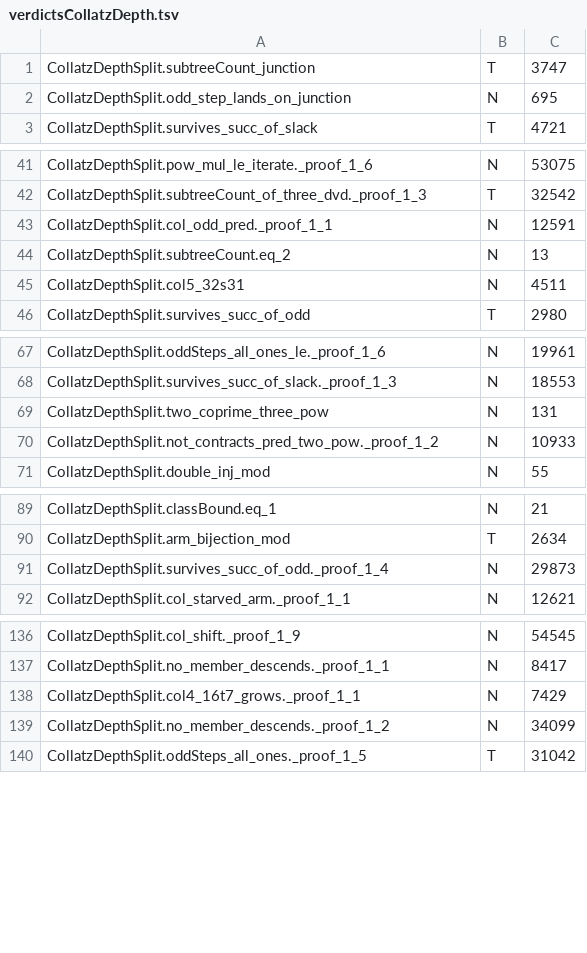
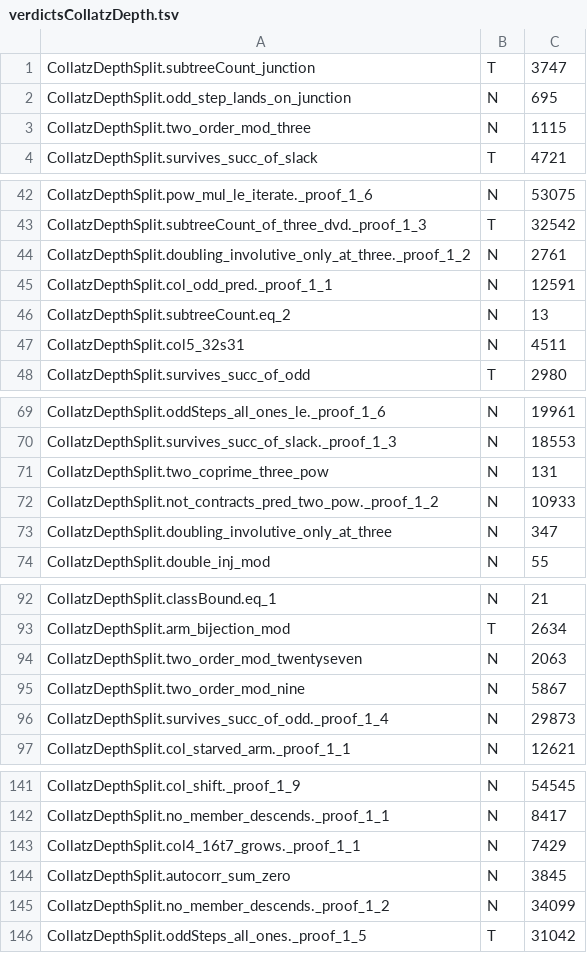
Before and after one commit to umpolungfish/p4rakernel, a TSV file: p4ramill/sweep/verdictsCollatzDepth.tsv, drawn as a sheet; only a part is shown, gaps mark what is left out; the diff names each change by its address in the sheet, - before the commit and + after, or states it on an @@ line.

Commit message:
Collatz: why the low conductors are the hard ones
The doubling permutation on residues mod 3^r has order 2 times 3^(r-1). The kernel
reads it: 2, 6, 18, 54, 162 at r = 1 to 5, and that organises the sign question
entirely.

At r = 1 the order is two, the permutation is the involution, so a deviation
alternates every level and the cancellation is complete and per-level. That is the
bare minus sign in the conductor-3 identity and the negative cross term in 20 of
24 levels there.

At r at least 2 the order is 6, 18, 54, and there is no per-level sign at all. The
deviation returns only after a full cycle, so what survives each level is dilution
rather than cancellation. Measured, the cross term is 0.349 of the Cauchy-Schwarz
bound at conductor 9 and 0.189 at conductor 27, against 3^(-r/2) of 0.333 and
0.192.

two_order_mod_three, two_order_mod_nine, two_order_mod_twentyseven and
doubling_involutive_only_at_three carry it, the last saying doubling is its own
inverse at conductor three and nowhere above.

So the proof splits where the order splits: low rungs get exact identities because
they have a sign, high rungs get the generic bound because they have length. The
identities needed are r = 1, done, and r = 2, not.

Vox reads the module at 57 T and 95 N, no B, no F, no sorry.

```diff
--- a/p4ramill/sweep/verdictsCollatzDepth.tsv
+++ b/p4ramill/sweep/verdictsCollatzDepth.tsv
+row 3: CollatzDepthSplit.two_order_mod_three | N | 1115
+row 44: CollatzDepthSplit.doubling_involutive_only_at_three._proof_1_2 | N | 2761
+row 73: CollatzDepthSplit.doubling_involutive_only_at_three | N | 347
+row 94: CollatzDepthSplit.two_order_mod_twentyseven | N | 2063
+row 95: CollatzDepthSplit.two_order_mod_nine | N | 5867
+row 144: CollatzDepthSplit.autocorr_sum_zero | N | 3845
```
Also changed, not shown: 2 other files.
